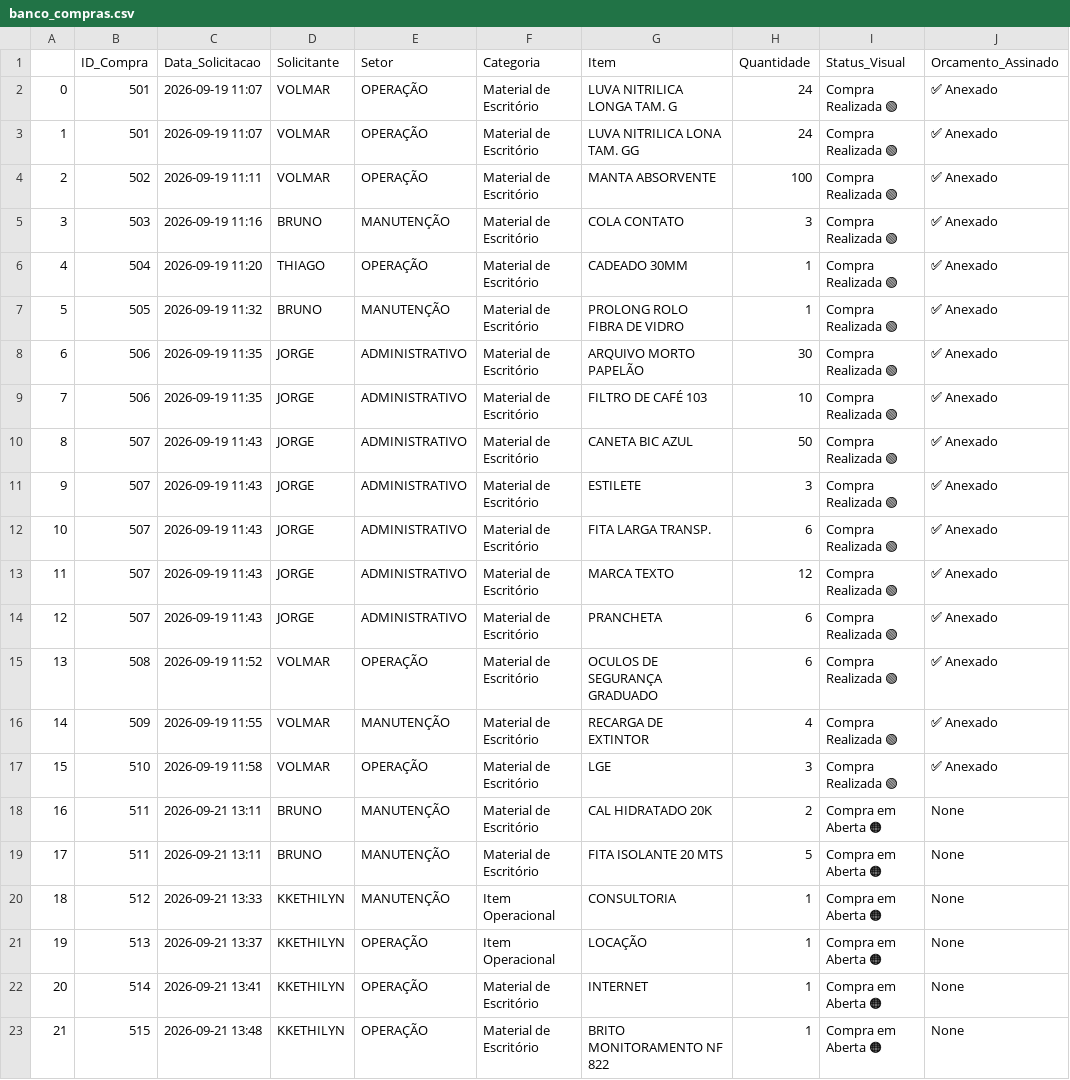
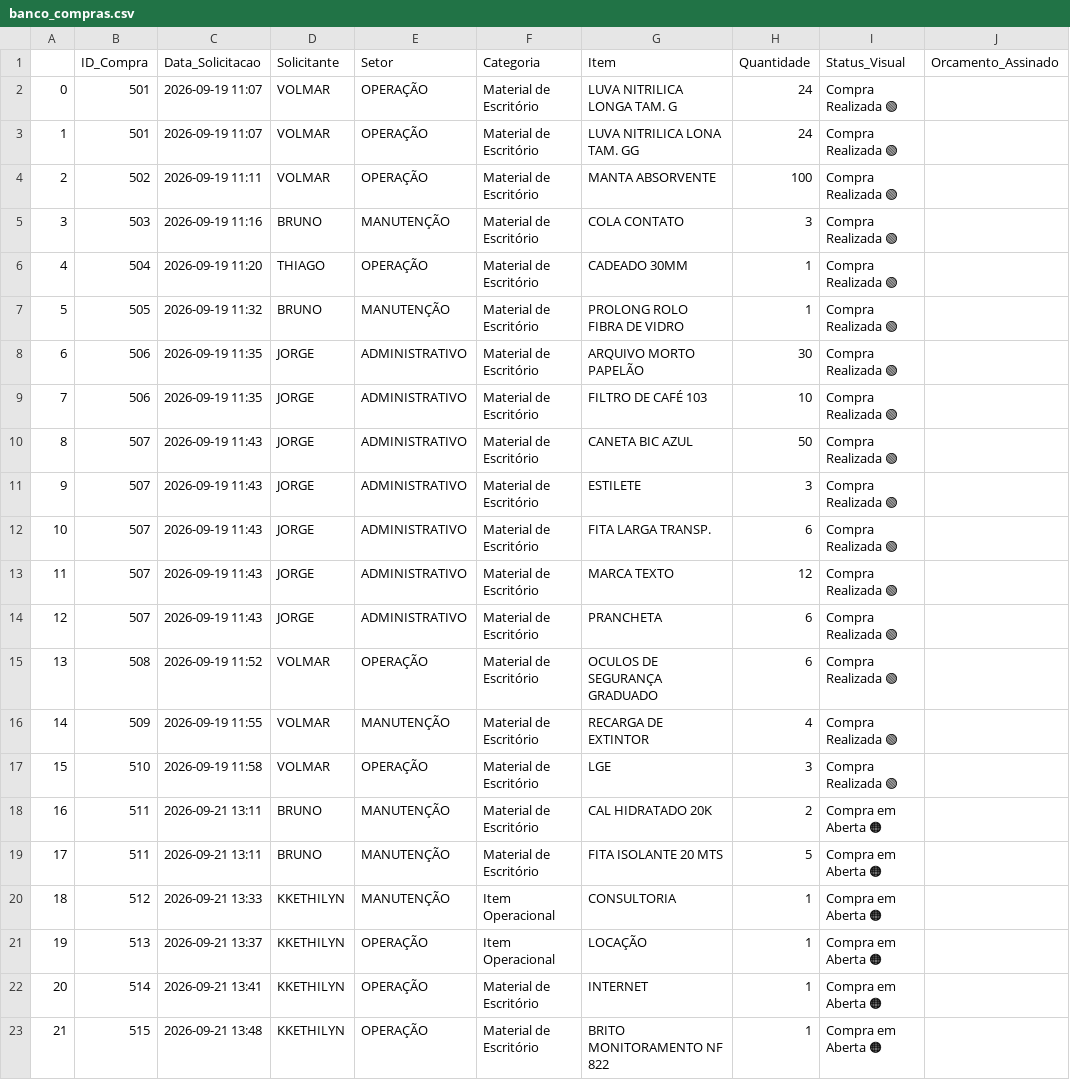
Before and after one commit to TS-Tec-Dev/IntranetStang, a CSV file: banco_compras.csv, drawn as a sheet.

```diff
--- a/banco_compras.csv
+++ b/banco_compras.csv
@@ -1,23 +1,23 @@
 ,ID_Compra,Data_Solicitacao,Solicitante,Setor,Categoria,Item,Quantidade,Status_Visual,Orcamento_Assinado
-0,501,2026-09-19 11:07,VOLMAR,OPERAÇÃO,Material de Escritório,LUVA NITRILICA  LONGA TAM. G,24,Compra Realizada 🟢,✅ Anexado
-1,501,2026-09-19 11:07,VOLMAR,OPERAÇÃO,Material de Escritório,LUVA NITRILICA LONA TAM. GG,24,Compra Realizada 🟢,✅ Anexado
-2,502,2026-09-19 11:11,VOLMAR,OPERAÇÃO,Material de Escritório,MANTA ABSORVENTE,100,Compra Realizada 🟢,✅ Anexado
-3,503,2026-09-19 11:16,BRUNO,MANUTENÇÃO,Material de Escritório,COLA  CONTATO,3,Compra Realizada 🟢,✅ Anexado
-4,504,2026-09-19 11:20,THIAGO,OPERAÇÃO,Material de Escritório,CADEADO 30MM,1,Compra Realizada 🟢,✅ Anexado
-5,505,2026-09-19 11:32,BRUNO,MANUTENÇÃO,Material de Escritório,PROLONG ROLO FIBRA DE VIDRO,1,Compra Realizada 🟢,✅ Anexado
-6,506,2026-09-19 11:35,JORGE,ADMINISTRATIVO,Material de Escritório,ARQUIVO MORTO PAPELÃO,30,Compra Realizada 🟢,✅ Anexado
-7,506,2026-09-19 11:35,JORGE,ADMINISTRATIVO,Material de Escritório,FILTRO DE CAFÉ 103,10,Compra Realizada 🟢,✅ Anexado
-8,507,2026-09-19 11:43,JORGE,ADMINISTRATIVO,Material de Escritório,CANETA BIC AZUL,50,Compra Realizada 🟢,✅ Anexado
-9,507,2026-09-19 11:43,JORGE,ADMINISTRATIVO,Material de Escritório,ESTILETE,3,Compra Realizada 🟢,✅ Anexado
-10,507,2026-09-19 11:43,JORGE,ADMINISTRATIVO,Material de Escritório,FITA LARGA TRANSP.,6,Compra Realizada 🟢,✅ Anexado
-11,507,2026-09-19 11:43,JORGE,ADMINISTRATIVO,Material de Escritório,MARCA TEXTO ,12,Compra Realizada 🟢,✅ Anexado
-12,507,2026-09-19 11:43,JORGE,ADMINISTRATIVO,Material de Escritório,PRANCHETA,6,Compra Realizada 🟢,✅ Anexado
-13,508,2026-09-19 11:52,VOLMAR,OPERAÇÃO,Material de Escritório,OCULOS DE SEGURANÇA GRADUADO,6,Compra Realizada 🟢,✅ Anexado
-14,509,2026-09-19 11:55,VOLMAR,MANUTENÇÃO,Material de Escritório,RECARGA DE EXTINTOR,4,Compra Realizada 🟢,✅ Anexado
-15,510,2026-09-19 11:58,VOLMAR,OPERAÇÃO,Material de Escritório,LGE ,3,Compra Realizada 🟢,✅ Anexado
-16,511,2026-09-21 13:11,BRUNO,MANUTENÇÃO,Material de Escritório,CAL HIDRATADO 20K,2,Compra em Aberta 🟠,None
-17,511,2026-09-21 13:11,BRUNO,MANUTENÇÃO,Material de Escritório,FITA ISOLANTE 20 MTS,5,Compra em Aberta 🟠,None
-18,512,2026-09-21 13:33,KKETHILYN,MANUTENÇÃO,Item Operacional,CONSULTORIA,1,Compra em Aberta 🟠,None
-19,513,2026-09-21 13:37,KKETHILYN,OPERAÇÃO,Item Operacional,LOCAÇÃO,1,Compra em Aberta 🟠,None
-20,514,2026-09-21 13:41,KKETHILYN,OPERAÇÃO,Material de Escritório,INTERNET,1,Compra em Aberta 🟠,None
-21,515,2026-09-21 13:48,KKETHILYN,OPERAÇÃO,Material de Escritório,BRITO MONITORAMENTO NF 822,1,Compra em Aberta 🟠,None
+0,501,2026-09-19 11:07,VOLMAR,OPERAÇÃO,Material de Escritório,LUVA NITRILICA  LONGA TAM. G,24,Compra Realizada 🟢
+1,501,2026-09-19 11:07,VOLMAR,OPERAÇÃO,Material de Escritório,LUVA NITRILICA LONA TAM. GG,24,Compra Realizada 🟢
+2,502,2026-09-19 11:11,VOLMAR,OPERAÇÃO,Material de Escritório,MANTA ABSORVENTE,100,Compra Realizada 🟢
+3,503,2026-09-19 11:16,BRUNO,MANUTENÇÃO,Material de Escritório,COLA  CONTATO,3,Compra Realizada 🟢
+4,504,2026-09-19 11:20,THIAGO,OPERAÇÃO,Material de Escritório,CADEADO 30MM,1,Compra Realizada 🟢
+5,505,2026-09-19 11:32,BRUNO,MANUTENÇÃO,Material de Escritório,PROLONG ROLO FIBRA DE VIDRO,1,Compra Realizada 🟢
+6,506,2026-09-19 11:35,JORGE,ADMINISTRATIVO,Material de Escritório,ARQUIVO MORTO PAPELÃO,30,Compra Realizada 🟢
+7,506,2026-09-19 11:35,JORGE,ADMINISTRATIVO,Material de Escritório,FILTRO DE CAFÉ 103,10,Compra Realizada 🟢
+8,507,2026-09-19 11:43,JORGE,ADMINISTRATIVO,Material de Escritório,CANETA BIC AZUL,50,Compra Realizada 🟢
+9,507,2026-09-19 11:43,JORGE,ADMINISTRATIVO,Material de Escritório,ESTILETE,3,Compra Realizada 🟢
+10,507,2026-09-19 11:43,JORGE,ADMINISTRATIVO,Material de Escritório,FITA LARGA TRANSP.,6,Compra Realizada 🟢
+11,507,2026-09-19 11:43,JORGE,ADMINISTRATIVO,Material de Escritório,MARCA TEXTO ,12,Compra Realizada 🟢
+12,507,2026-09-19 11:43,JORGE,ADMINISTRATIVO,Material de Escritório,PRANCHETA,6,Compra Realizada 🟢
+13,508,2026-09-19 11:52,VOLMAR,OPERAÇÃO,Material de Escritório,OCULOS DE SEGURANÇA GRADUADO,6,Compra Realizada 🟢
+14,509,2026-09-19 11:55,VOLMAR,MANUTENÇÃO,Material de Escritório,RECARGA DE EXTINTOR,4,Compra Realizada 🟢
+15,510,2026-09-19 11:58,VOLMAR,OPERAÇÃO,Material de Escritório,LGE ,3,Compra Realizada 🟢
+16,511,2026-09-21 13:11,BRUNO,MANUTENÇÃO,Material de Escritório,CAL HIDRATADO 20K,2,Compra em Aberta 🟠
+17,511,2026-09-21 13:11,BRUNO,MANUTENÇÃO,Material de Escritório,FITA ISOLANTE 20 MTS,5,Compra em Aberta 🟠
+18,512,2026-09-21 13:33,KKETHILYN,MANUTENÇÃO,Item Operacional,CONSULTORIA,1,Compra em Aberta 🟠
+19,513,2026-09-21 13:37,KKETHILYN,OPERAÇÃO,Item Operacional,LOCAÇÃO,1,Compra em Aberta 🟠
+20,514,2026-09-21 13:41,KKETHILYN,OPERAÇÃO,Material de Escritório,INTERNET,1,Compra em Aberta 🟠
+21,515,2026-09-21 13:48,KKETHILYN,OPERAÇÃO,Material de Escritório,BRITO MONITORAMENTO NF 822,1,Compra em Aberta 🟠
```
